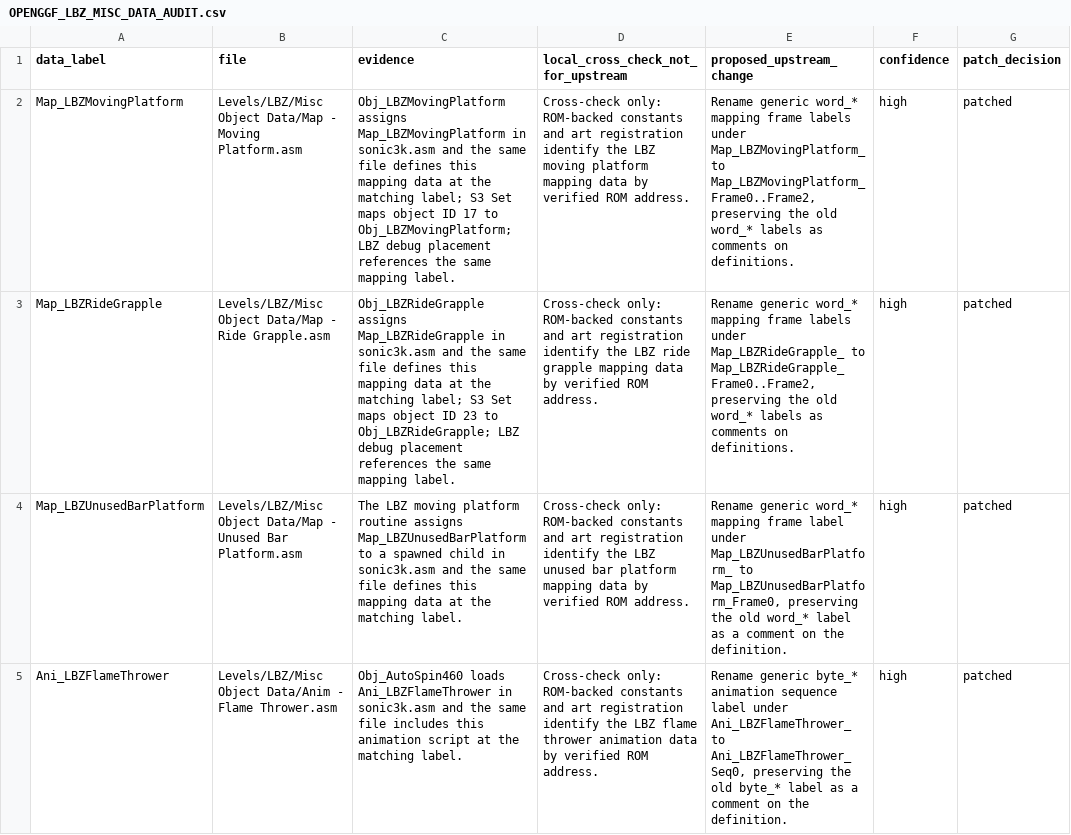
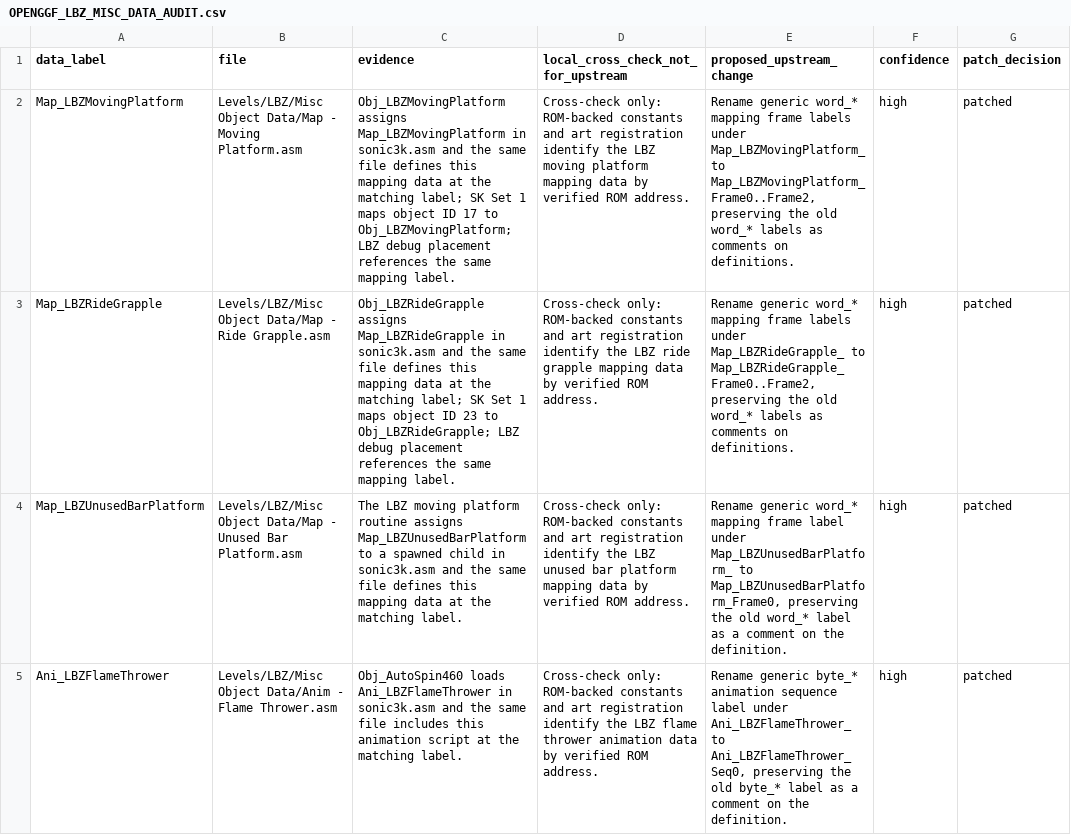
Before and after one commit to raiscan/skdisasm, a CSV file: OPENGGF_LBZ_MISC_DATA_AUDIT.csv, drawn as a sheet; only a part is shown; the diff covers the shown part only; the diff names each change by its address in the sheet, - before the commit and + after, or states it on an @@ line.

Commit message:
docs: label LBZ structure map frames

```diff
--- a/OPENGGF_LBZ_MISC_DATA_AUDIT.csv
+++ b/OPENGGF_LBZ_MISC_DATA_AUDIT.csv
-C2 (evidence): …matching label; S3 Set maps object…
+C2 (evidence): …matching label; SK Set 1 maps object…
-C3 (evidence): …matching label; S3 Set maps object…
+C3 (evidence): …matching label; SK Set 1 maps object…
```
Also changed, not shown: 6 added rows and 5 edited cells elsewhere in this file, 6 other files.
